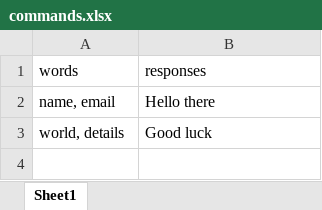
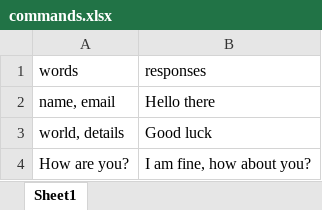
Before and after one commit to ars-4/words-bot, an Excel workbook: commands.xlsx, sheet Sheet1, drawn as a sheet; values as stored, in another font and other column widths than the file's, no borders; the diff names each change by its address in the sheet, - before the commit and + after, or states it on an @@ line.

```diff
--- a/commands.xlsx (sheet Sheet1)
+++ b/commands.xlsx (sheet Sheet1)
+row 4: How are you? | I am fine, how about you?
```
Also changed, not shown: 4 other files.
